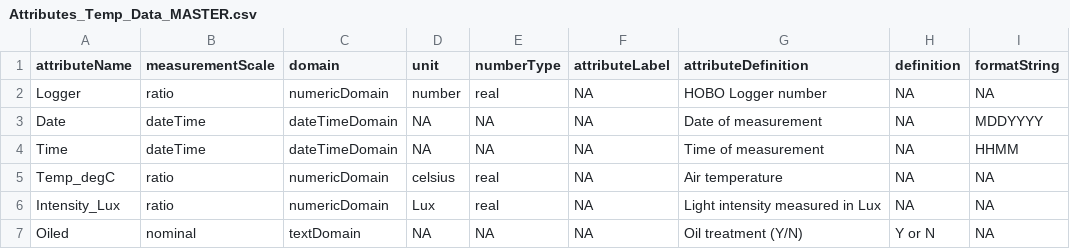
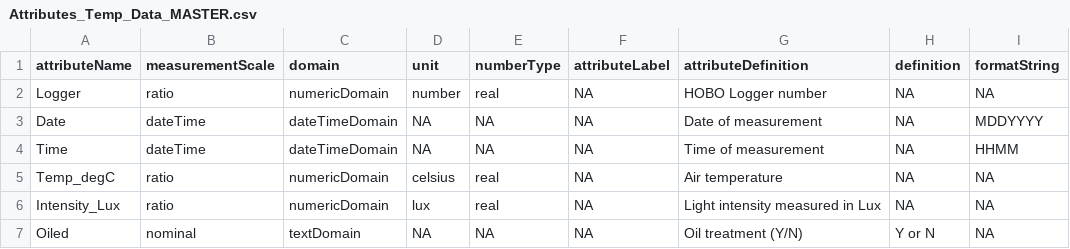
Before and after one commit to reblake/MesoExpt2013, a CSV file: Attributes_Data_Publication/Attributes_Temp_Data_MASTER.csv, drawn as a sheet; only a part is shown; the diff names each change by its address in the sheet, - before the commit and + after, or states it on an @@ line.

```diff
--- a/Attributes_Data_Publication/Attributes_Temp_Data_MASTER.csv
+++ b/Attributes_Data_Publication/Attributes_Temp_Data_MASTER.csv
-D6 (unit): Lux
+D6 (unit): lux
```
Also changed, not shown: Attributes_Data_Publication/Attributes_Sulfide.csv, 1 other file.
